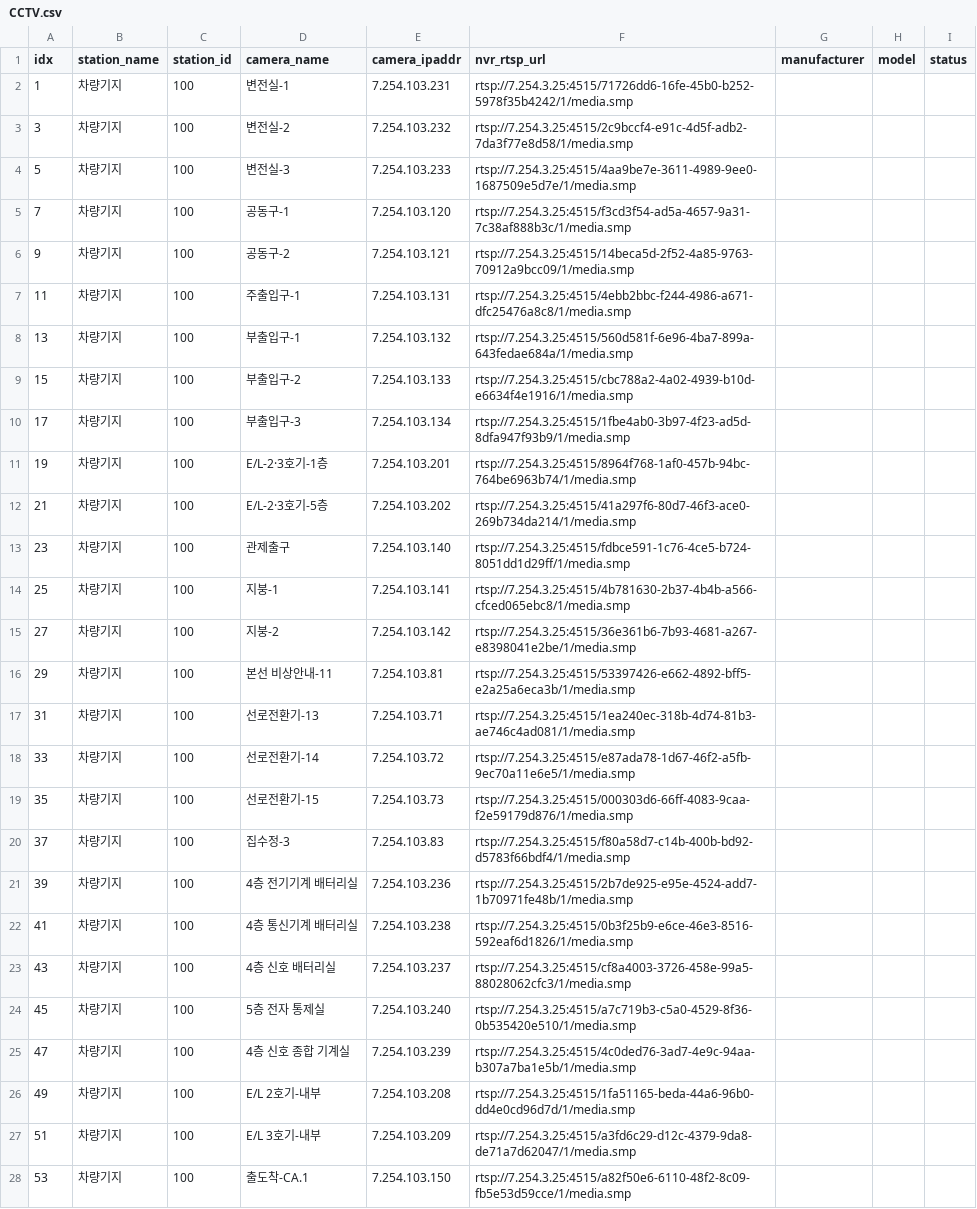
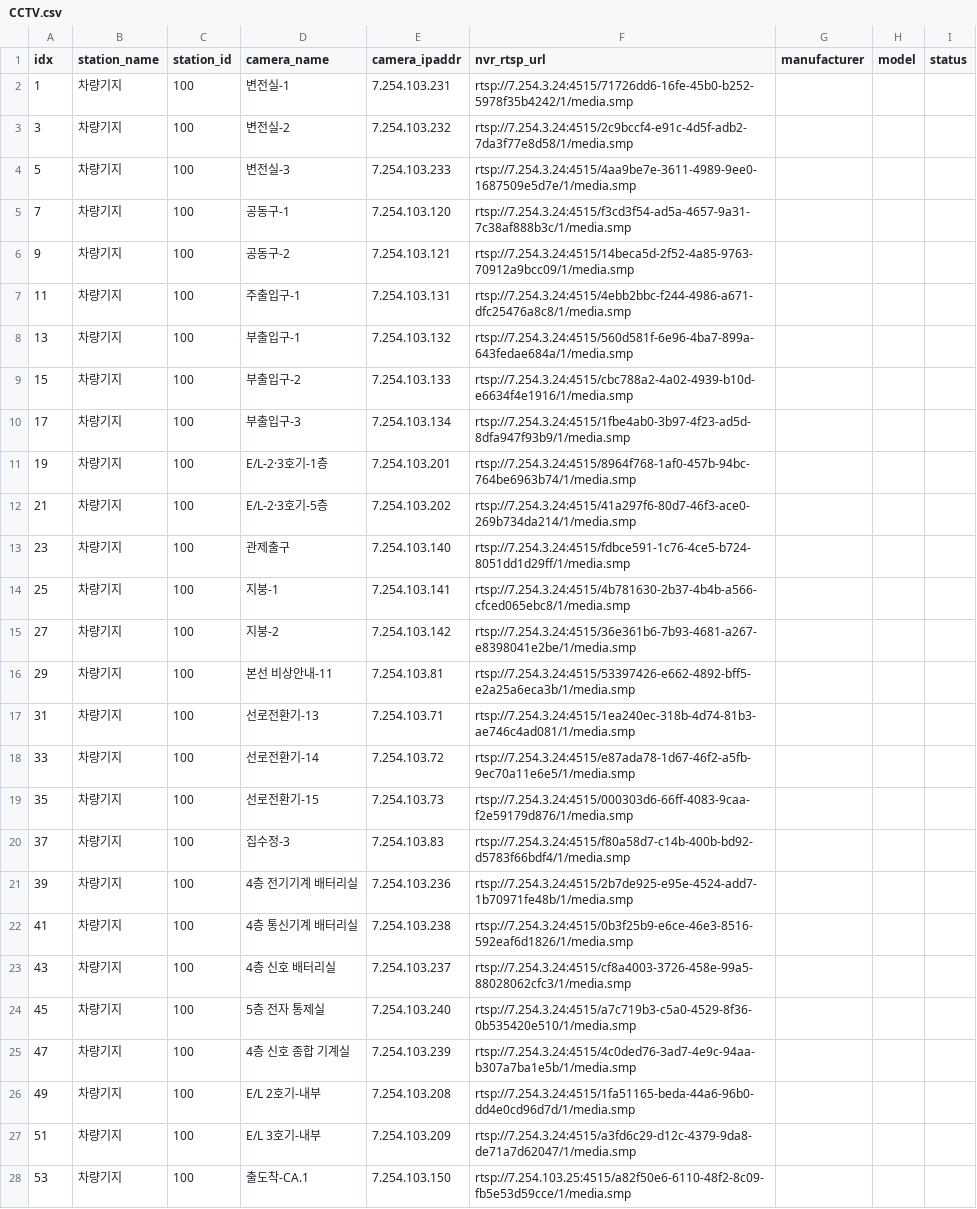
Before and after one commit to iminkyu-dmeta/arteva, a CSV file: script/CAMERA_INFO/CSV/CCTV.csv, drawn as a sheet; only a part is shown; the diff covers the shown part only; the diff names each change by its address in the sheet, - before the commit and + after, or states it on an @@ line.

```diff
--- a/script/CAMERA_INFO/CSV/CCTV.csv
+++ b/script/CAMERA_INFO/CSV/CCTV.csv
-F2 (nvr_rtsp_url): rtsp://7.254.3.25:4515/71726dd6-16fe-45b0-b252-5978f35b4242/1/media.smp
+F2 (nvr_rtsp_url): rtsp://7.254.3.24:4515/71726dd6-16fe-45b0-b252-5978f35b4242/1/media.smp
-F3 (nvr_rtsp_url): rtsp://7.254.3.25:4515/2c9bccf4-e91c-4d5f-adb2-7da3f77e8d58/1/media.smp
+F3 (nvr_rtsp_url): rtsp://7.254.3.24:4515/2c9bccf4-e91c-4d5f-adb2-7da3f77e8d58/1/media.smp
-F4 (nvr_rtsp_url): rtsp://7.254.3.25:4515/4aa9be7e-3611-4989-9ee0-1687509e5d7e/1/media.smp
+F4 (nvr_rtsp_url): rtsp://7.254.3.24:4515/4aa9be7e-3611-4989-9ee0-1687509e5d7e/1/media.smp
-F5 (nvr_rtsp_url): rtsp://7.254.3.25:4515/f3cd3f54-ad5a-4657-9a31-7c38af888b3c/1/media.smp
+F5 (nvr_rtsp_url): rtsp://7.254.3.24:4515/f3cd3f54-ad5a-4657-9a31-7c38af888b3c/1/media.smp
-F6 (nvr_rtsp_url): rtsp://7.254.3.25:4515/14beca5d-2f52-4a85-9763-70912a9bcc09/1/media.smp
+F6 (nvr_rtsp_url): rtsp://7.254.3.24:4515/14beca5d-2f52-4a85-9763-70912a9bcc09/1/media.smp
-F7 (nvr_rtsp_url): rtsp://7.254.3.25:4515/4ebb2bbc-f244-4986-a671-dfc25476a8c8/1/media.smp
+F7 (nvr_rtsp_url): rtsp://7.254.3.24:4515/4ebb2bbc-f244-4986-a671-dfc25476a8c8/1/media.smp
-F8 (nvr_rtsp_url): rtsp://7.254.3.25:4515/560d581f-6e96-4ba7-899a-643fedae684a/1/media.smp
+F8 (nvr_rtsp_url): rtsp://7.254.3.24:4515/560d581f-6e96-4ba7-899a-643fedae684a/1/media.smp
-F9 (nvr_rtsp_url): rtsp://7.254.3.25:4515/cbc788a2-4a02-4939-b10d-e6634f4e1916/1/media.smp
+F9 (nvr_rtsp_url): rtsp://7.254.3.24:4515/cbc788a2-4a02-4939-b10d-e6634f4e1916/1/media.smp
-F10 (nvr_rtsp_url): rtsp://7.254.3.25:4515/1fbe4ab0-3b97-4f23-ad5d-8dfa947f93b9/1/media.smp
+F10 (nvr_rtsp_url): rtsp://7.254.3.24:4515/1fbe4ab0-3b97-4f23-ad5d-8dfa947f93b9/1/media.smp
-F11 (nvr_rtsp_url): rtsp://7.254.3.25:4515/8964f768-1af0-457b-94bc-764be6963b74/1/media.smp
+F11 (nvr_rtsp_url): rtsp://7.254.3.24:4515/8964f768-1af0-457b-94bc-764be6963b74/1/media.smp
-F12 (nvr_rtsp_url): rtsp://7.254.3.25:4515/41a297f6-80d7-46f3-ace0-269b734da214/1/media.smp
+F12 (nvr_rtsp_url): rtsp://7.254.3.24:4515/41a297f6-80d7-46f3-ace0-269b734da214/1/media.smp
-F13 (nvr_rtsp_url): rtsp://7.254.3.25:4515/fdbce591-1c76-4ce5-b724-8051dd1d29ff/1/media.smp
+F13 (nvr_rtsp_url): rtsp://7.254.3.24:4515/fdbce591-1c76-4ce5-b724-8051dd1d29ff/1/media.smp
-F14 (nvr_rtsp_url): rtsp://7.254.3.25:4515/4b781630-2b37-4b4b-a566-cfced065ebc8/1/media.smp
+F14 (nvr_rtsp_url): rtsp://7.254.3.24:4515/4b781630-2b37-4b4b-a566-cfced065ebc8/1/media.smp
-F15 (nvr_rtsp_url): rtsp://7.254.3.25:4515/36e361b6-7b93-4681-a267-e8398041e2be/1/media.smp
+F15 (nvr_rtsp_url): rtsp://7.254.3.24:4515/36e361b6-7b93-4681-a267-e8398041e2be/1/media.smp
-F16 (nvr_rtsp_url): rtsp://7.254.3.25:4515/53397426-e662-4892-bff5-e2a25a6eca3b/1/media.smp
+F16 (nvr_rtsp_url): rtsp://7.254.3.24:4515/53397426-e662-4892-bff5-e2a25a6eca3b/1/media.smp
-F17 (nvr_rtsp_url): rtsp://7.254.3.25:4515/1ea240ec-318b-4d74-81b3-ae746c4ad081/1/media.smp
+F17 (nvr_rtsp_url): rtsp://7.254.3.24:4515/1ea240ec-318b-4d74-81b3-ae746c4ad081/1/media.smp
-F18 (nvr_rtsp_url): rtsp://7.254.3.25:4515/e87ada78-1d67-46f2-a5fb-9ec70a11e6e5/1/media.smp
+F18 (nvr_rtsp_url): rtsp://7.254.3.24:4515/e87ada78-1d67-46f2-a5fb-9ec70a11e6e5/1/media.smp
-F19 (nvr_rtsp_url): rtsp://7.254.3.25:4515/000303d6-66ff-4083-9caa-f2e59179d876/1/media.smp
+F19 (nvr_rtsp_url): rtsp://7.254.3.24:4515/000303d6-66ff-4083-9caa-f2e59179d876/1/media.smp
-F20 (nvr_rtsp_url): rtsp://7.254.3.25:4515/f80a58d7-c14b-400b-bd92-d5783f66bdf4/1/media.smp
+F20 (nvr_rtsp_url): rtsp://7.254.3.24:4515/f80a58d7-c14b-400b-bd92-d5783f66bdf4/1/media.smp
-F21 (nvr_rtsp_url): rtsp://7.254.3.25:4515/2b7de925-e95e-4524-add7-1b70971fe48b/1/media.smp
+F21 (nvr_rtsp_url): rtsp://7.254.3.24:4515/2b7de925-e95e-4524-add7-1b70971fe48b/1/media.smp
-F22 (nvr_rtsp_url): rtsp://7.254.3.25:4515/0b3f25b9-e6ce-46e3-8516-592eaf6d1826/1/media.smp
+F22 (nvr_rtsp_url): rtsp://7.254.3.24:4515/0b3f25b9-e6ce-46e3-8516-592eaf6d1826/1/media.smp
-F23 (nvr_rtsp_url): rtsp://7.254.3.25:4515/cf8a4003-3726-458e-99a5-88028062cfc3/1/media.smp
+F23 (nvr_rtsp_url): rtsp://7.254.3.24:4515/cf8a4003-3726-458e-99a5-88028062cfc3/1/media.smp
-F24 (nvr_rtsp_url): rtsp://7.254.3.25:4515/a7c719b3-c5a0-4529-8f36-0b535420e510/1/media.smp
+F24 (nvr_rtsp_url): rtsp://7.254.3.24:4515/a7c719b3-c5a0-4529-8f36-0b535420e510/1/media.smp
-F25 (nvr_rtsp_url): rtsp://7.254.3.25:4515/4c0ded76-3ad7-4e9c-94aa-b307a7ba1e5b/1/media.smp
+F25 (nvr_rtsp_url): rtsp://7.254.3.24:4515/4c0ded76-3ad7-4e9c-94aa-b307a7ba1e5b/1/media.smp
-F26 (nvr_rtsp_url): rtsp://7.254.3.25:4515/1fa51165-beda-44a6-96b0-dd4e0cd96d7d/1/media.smp
+F26 (nvr_rtsp_url): rtsp://7.254.3.24:4515/1fa51165-beda-44a6-96b0-dd4e0cd96d7d/1/media.smp
-F27 (nvr_rtsp_url): rtsp://7.254.3.25:4515/a3fd6c29-d12c-4379-9da8-de71a7d62047/1/media.smp
+F27 (nvr_rtsp_url): rtsp://7.254.3.24:4515/a3fd6c29-d12c-4379-9da8-de71a7d62047/1/media.smp
-F28 (nvr_rtsp_url): rtsp://7.254.3.25:4515/a82f50e6-6110-48f2-8c09-fb5e53d59cce/1/media.smp
+F28 (nvr_rtsp_url): rtsp://7.254.103.25:4515/a82f50e6-6110-48f2-8c09-fb5e53d59cce/1/media.smp
```
Also changed, not shown: 129 edited cells elsewhere in this file, script/CAMERA_INFO/EXTERN.csv, 15 other files.
